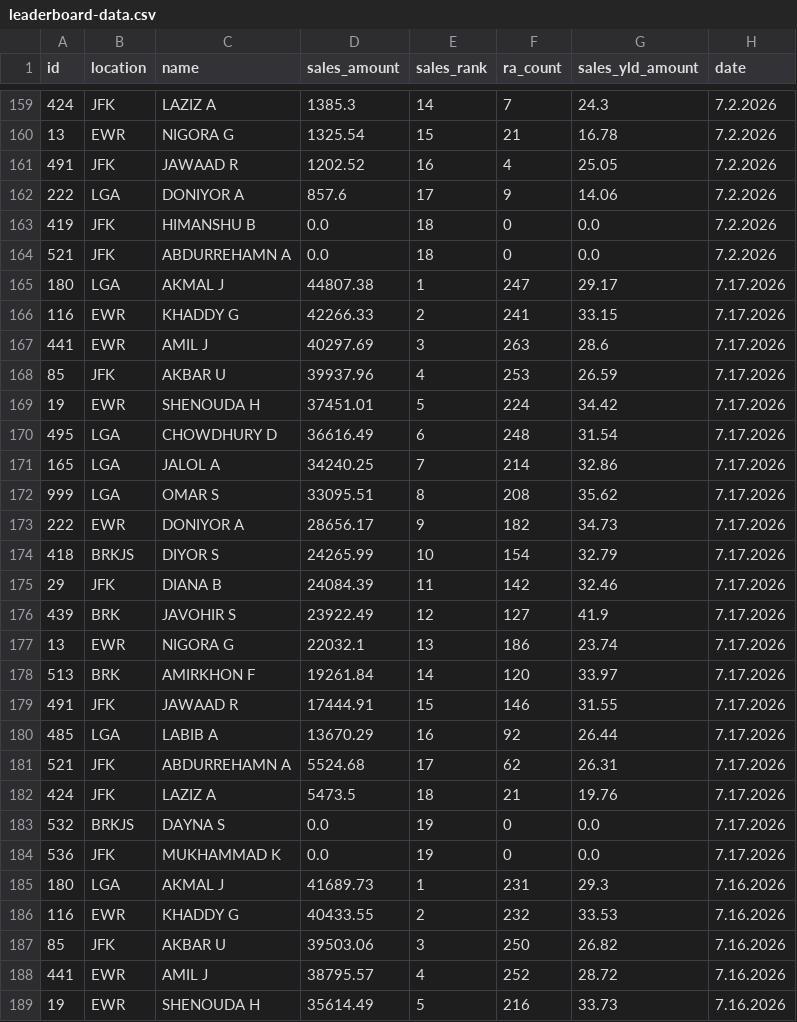
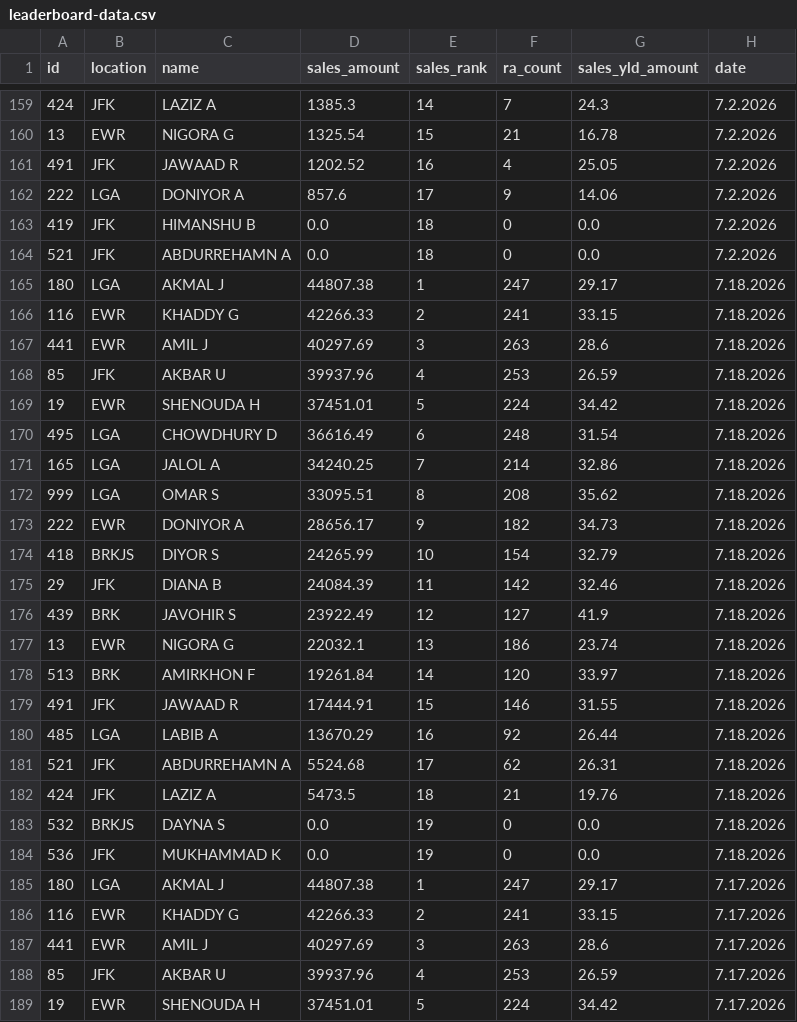
Before and after one commit to robdrivo/drivo-leaderboard, a CSV file: leaderboard-data.csv, drawn as a sheet; only a part is shown, gaps mark what is left out; the shorter side is filled out with more unchanged rows; the diff names each change by its address in the sheet, - before the commit and + after, or states it on an @@ line.

Commit message:
Update leaderboard data 2026-07-19 07:10:45 EDT

```diff
--- a/leaderboard-data.csv
+++ b/leaderboard-data.csv
+row 165: 180 | LGA | AKMAL J | 44807.38 | 1 | 247 | 29.17 | 7.18.2026
+row 166: 116 | EWR | KHADDY G | 42266.33 | 2 | 241 | 33.15 | 7.18.2026
+row 167: 441 | EWR | AMIL J | 40297.69 | 3 | 263 | 28.6 | 7.18.2026
+row 168: 85 | JFK | AKBAR U | 39937.96 | 4 | 253 | 26.59 | 7.18.2026
+row 169: 19 | EWR | SHENOUDA H | 37451.01 | 5 | 224 | 34.42 | 7.18.2026
+row 170: 495 | LGA | CHOWDHURY D | 36616.49 | 6 | 248 | 31.54 | 7.18.2026
+row 171: 165 | LGA | JALOL A | 34240.25 | 7 | 214 | 32.86 | 7.18.2026
+row 172: 999 | LGA | OMAR S | 33095.51 | 8 | 208 | 35.62 | 7.18.2026
+row 173: 222 | EWR | DONIYOR A | 28656.17 | 9 | 182 | 34.73 | 7.18.2026
+row 174: 418 | BRKJS | DIYOR S | 24265.99 | 10 | 154 | 32.79 | 7.18.2026
+row 175: 29 | JFK | DIANA B | 24084.39 | 11 | 142 | 32.46 | 7.18.2026
+row 176: 439 | BRK | JAVOHIR S | 23922.49 | 12 | 127 | 41.9 | 7.18.2026
+row 177: 13 | EWR | NIGORA G | 22032.1 | 13 | 186 | 23.74 | 7.18.2026
+row 178: 513 | BRK | AMIRKHON F | 19261.84 | 14 | 120 | 33.97 | 7.18.2026
+row 179: 491 | JFK | JAWAAD R | 17444.91 | 15 | 146 | 31.55 | 7.18.2026
+row 180: 485 | LGA | LABIB A | 13670.29 | 16 | 92 | 26.44 | 7.18.2026
+row 181: 521 | JFK | ABDURREHAMN A | 5524.68 | 17 | 62 | 26.31 | 7.18.2026
+row 182: 424 | JFK | LAZIZ A | 5473.5 | 18 | 21 | 19.76 | 7.18.2026
+row 183: 532 | BRKJS | DAYNA S | 0.0 | 19 | 0 | 0.0 | 7.18.2026
+row 184: 536 | JFK | MUKHAMMAD K | 0.0 | 19 | 0 | 0.0 | 7.18.2026
```
Also changed, not shown: 1 other file.
